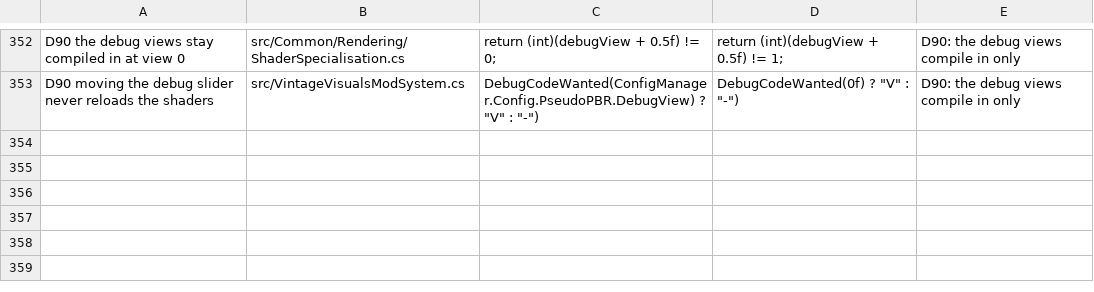
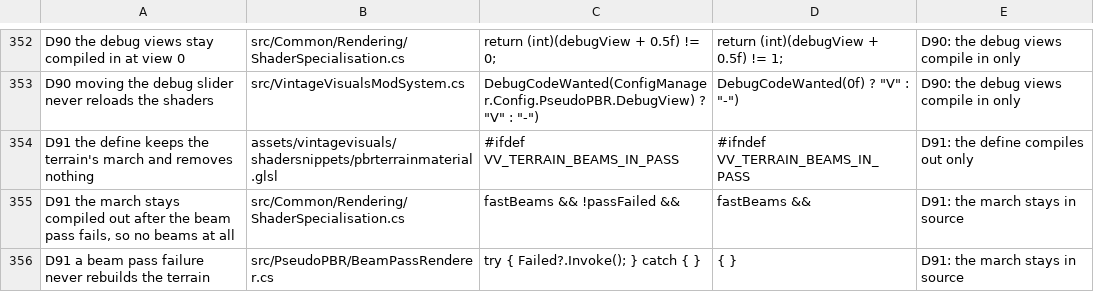
Before and after one commit to ImperfectRain/Vintage-Visuals, a TSV file: tools/mutate/mutations.tsv, drawn as a sheet; only a part is shown, gaps mark what is left out.

```diff
--- a/tools/mutate/mutations.tsv
+++ b/tools/mutate/mutations.tsv
@@ -353 +353,4 @@ D90 the debug views stay compiled in at view 0	src/Common/Rendering/ShaderSpecia
 D90 moving the debug slider never reloads the shaders	src/VintageVisualsModSystem.cs	DebugCodeWanted(ConfigManager.Config.PseudoPBR.DebugView) ? "V" : "-")	DebugCodeWanted(0f) ? "V" : "-")	D90: the debug views compile in only
+D91 the define keeps the terrain's march and removes nothing	assets/vintagevisuals/shadersnippets/pbrterrainmaterial.glsl	#ifdef VV_TERRAIN_BEAMS_IN_PASS	#ifndef VV_TERRAIN_BEAMS_IN_PASS	D91: the define compiles out only
+D91 the march stays compiled out after the beam pass fails, so no beams at all	src/Common/Rendering/ShaderSpecialisation.cs	fastBeams && !passFailed &&	fastBeams &&	D91: the march stays in source
+D91 a beam pass failure never rebuilds the terrain	src/PseudoPBR/BeamPassRenderer.cs	try { Failed?.Invoke(); } catch { }	{ }	D91: the march stays in source
```
Also changed, not shown: 14 other files.
